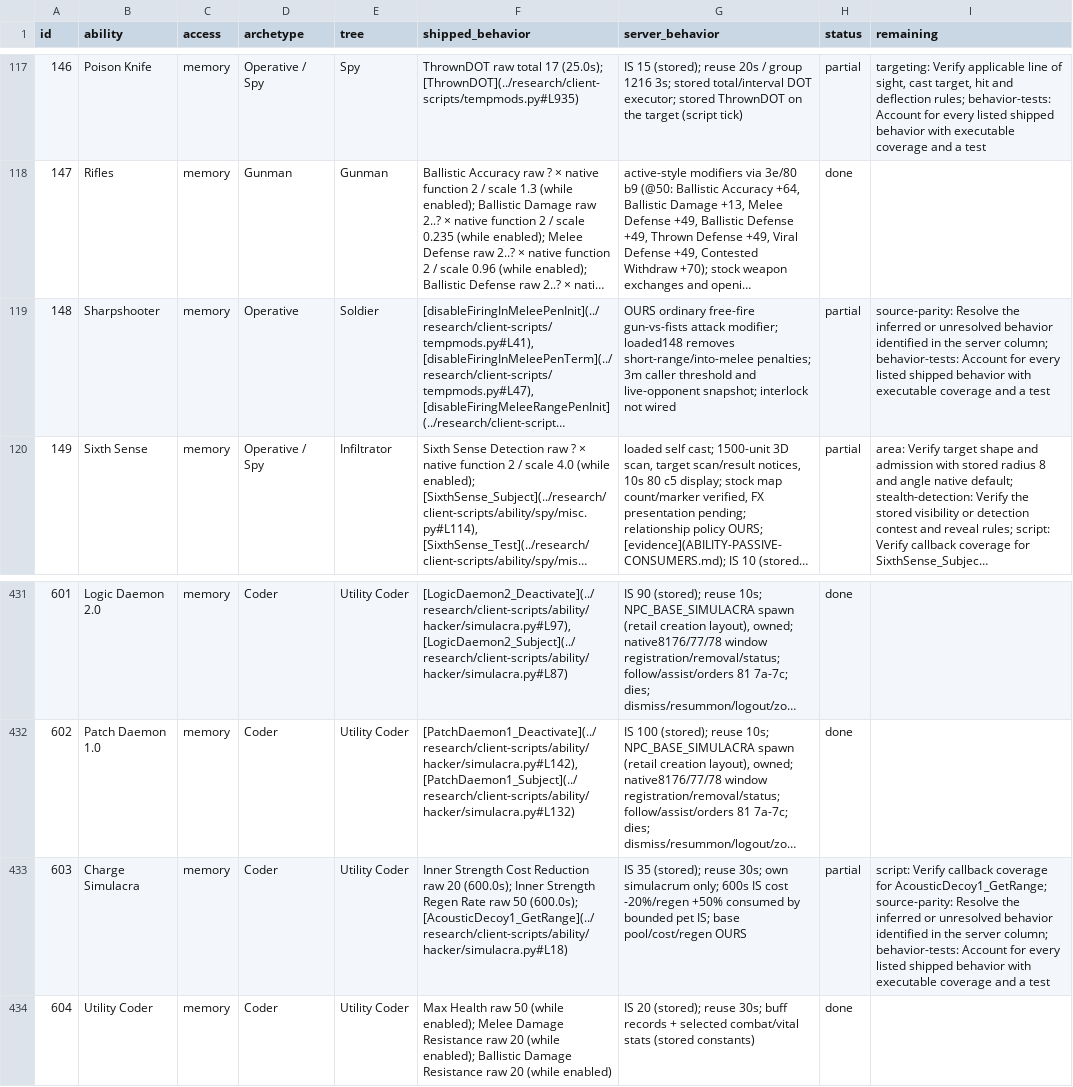
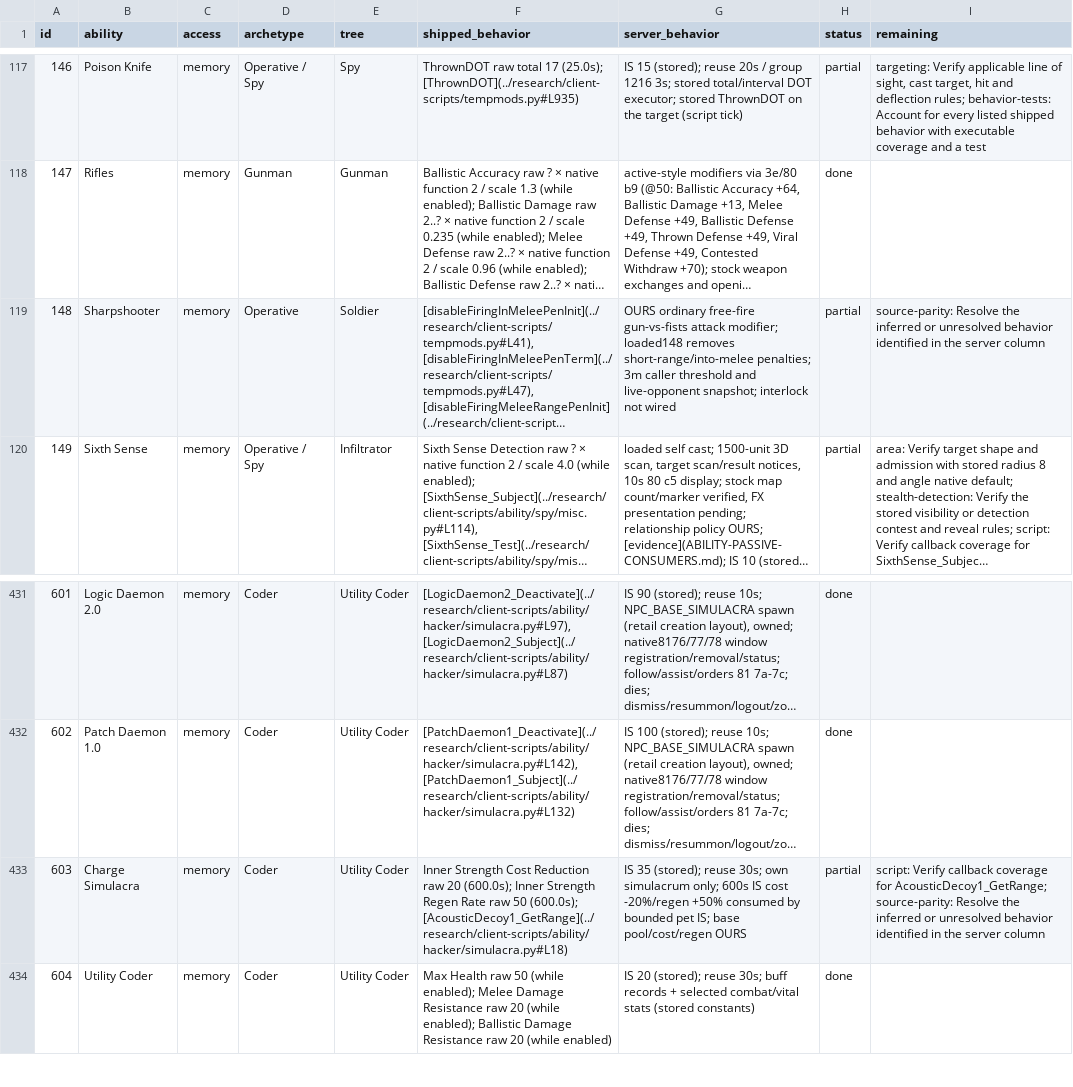
Before and after one commit to kylebrussell/mxo-hd, a CSV file: docs/ABILITY-PARITY.csv, drawn as a sheet; only a part is shown, gaps mark what is left out; long unchanged cells end in …; the diff names each change by its address in the sheet, - before the commit and + after, or states it on an @@ line.

Commit message:
Credit native pet resource and Sharpshooter behavior

```diff
--- a/docs/ABILITY-PARITY.csv
+++ b/docs/ABILITY-PARITY.csv
-I119 (remaining): …the server column; behavior-tests: Account for every listed shipped behavior with executable coverage and a test
+I119 (remaining): …the server column
-I433 (remaining): …the server column; behavior-tests: Account for every listed shipped behavior with executable coverage and a test
+I433 (remaining): …the server column
```
Also changed, not shown: 1 other file.
